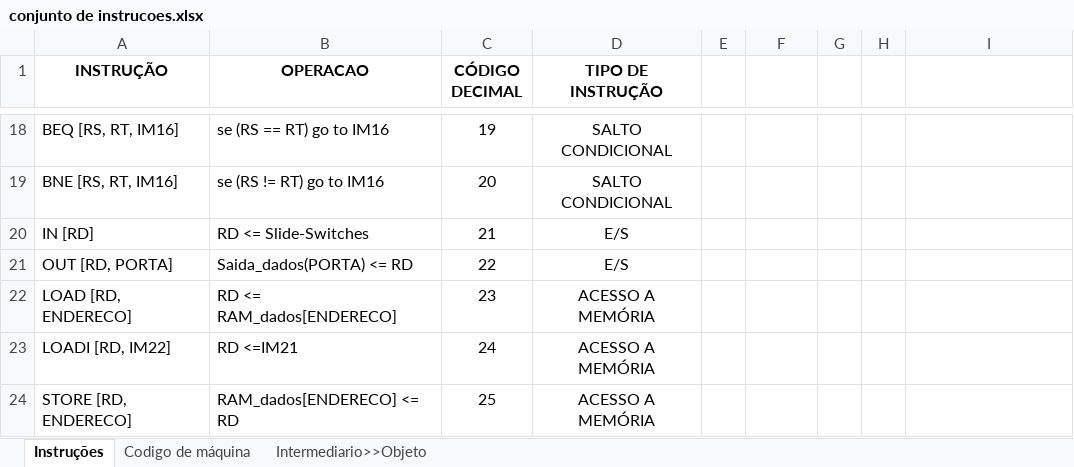
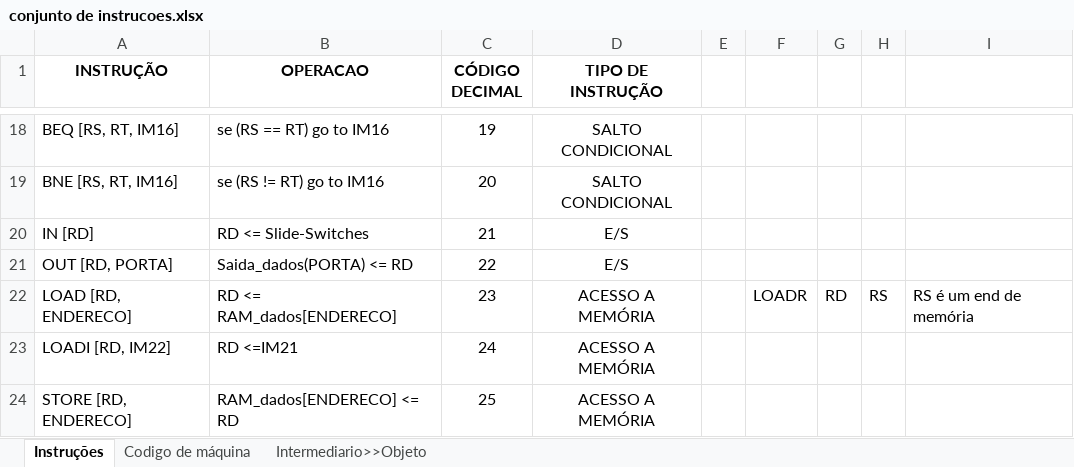
Before and after one commit to victorsanunes/Compilador-C-, an Excel workbook: conjunto de instrucoes.xlsx, sheet Instruções, drawn as a sheet; only a part is shown, gaps mark what is left out; values as stored, in another font and other column widths than the file's, no borders; the diff names each change by its address in the sheet, - before the commit and + after, or states it on an @@ line.

```diff
--- a/conjunto de instrucoes.xlsx (sheet Instruções)
+++ b/conjunto de instrucoes.xlsx (sheet Instruções)
-F22: (empty)
+F22: LOADR
-G22: (empty)
+G22: RD
-H22: (empty)
+H22: RS
-I22: (empty)
+I22: RS é um end de memória
```
Also changed, not shown: 23 other files.
